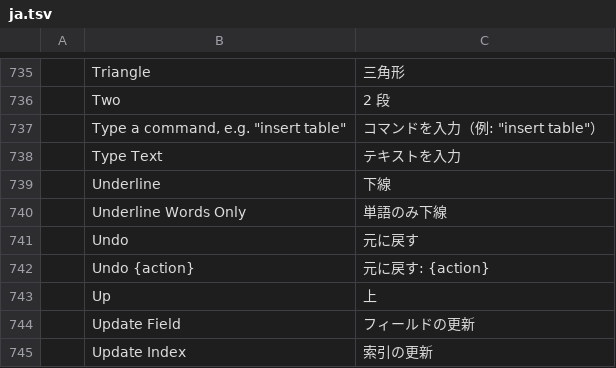
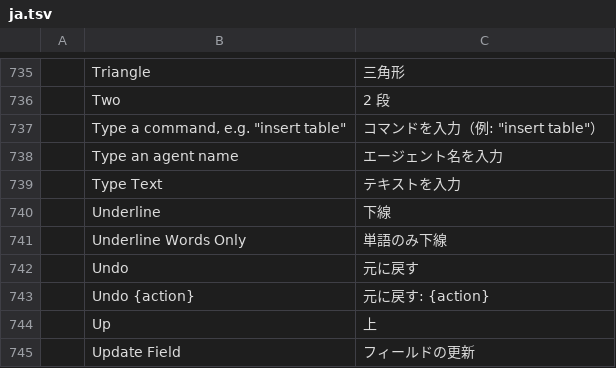
Before and after one commit to storytold/wordcraft, a TSV file: crates/ui-egui/src/i18n/ja.tsv, drawn as a sheet; only a part is shown, gaps mark what is left out; the shorter side is filled out with more unchanged rows; the diff names each change by its address in the sheet, - before the commit and + after, or states it on an @@ line.

Commit message:
Chat: the invite name field starts filled; Invite Agent waits for a name

```diff
--- a/crates/ui-egui/src/i18n/ja.tsv
+++ b/crates/ui-egui/src/i18n/ja.tsv
+row 738:  | Type an agent name | エージェント名を入力
```
Also changed, not shown: crates/ui-egui/src/i18n/zh-hans.tsv, crates/ui-egui/src/i18n/zh-hant.tsv, 1 other file.
